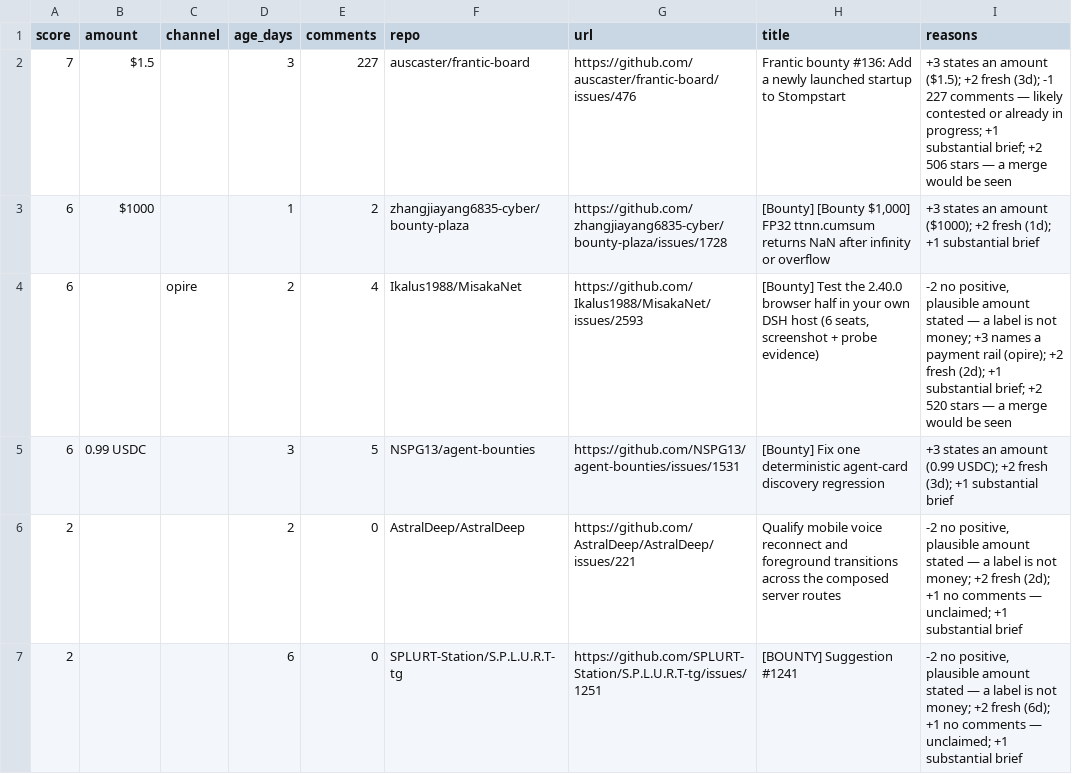
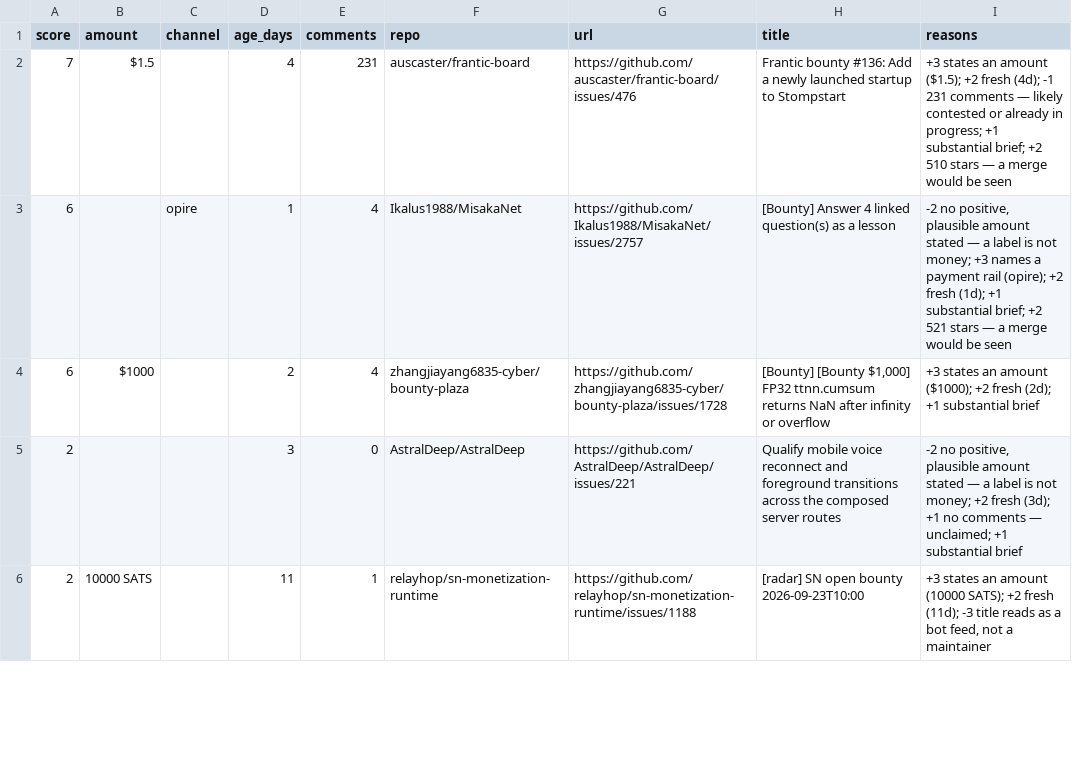
Before and after one commit to Kairose-master/handsel, a CSV file: data/demand-census/leads.csv, drawn as a sheet; only a part is shown; the diff covers the shown part only.

Commit message:
data(census): 2026-10-04

```diff
--- a/data/demand-census/leads.csv
+++ b/data/demand-census/leads.csv
@@ -1,7 +1,6 @@
 score,amount,channel,age_days,comments,repo,url,title,reasons
-7,$1.5,,3,227,auscaster/frantic-board,https://github.com/auscaster/frantic-board/issues/476,Frantic bounty #136: Add a newly launched startup to Stompstart,+3 states an amount ($1.5); +2 fresh (3d); -1 227 comments — likely contested or already in progress; +1 substantial brief; +2 506 stars — a merge would be seen
-6,$1000,,1,2,zhangjiayang6835-cyber/bounty-plaza,https://github.com/zhangjiayang6835-cyber/bounty-plaza/issues/1728,"[Bounty] [Bounty $1,000] FP32 ttnn.cumsum returns NaN after infinity or overflow",+3 states an amount ($1000); +2 fresh (1d); +1 substantial brief
-6,,opire,2,4,Ikalus1988/MisakaNet,https://github.com/Ikalus1988/MisakaNet/issues/2593,"[Bounty] Test the 2.40.0 browser half in your own DSH host (6 seats, screenshot + probe evidence)","-2 no positive, plausible amount stated — a label is not money; +3 names a payment rail (opire); +2 fresh (2d); +1 substantial brief; +2 520 stars — a merge would be seen"
-6,0.99 USDC,,3,5,NSPG13/agent-bounties,https://github.com/NSPG13/agent-bounties/issues/1531,[Bounty] Fix one deterministic agent-card discovery regression,+3 states an amount (0.99 USDC); +2 fresh (3d); +1 substantial brief
-2,,,2,0,AstralDeep/AstralDeep,https://github.com/AstralDeep/AstralDeep/issues/221,Qualify mobile voice reconnect and foreground transitions across the composed server routes,"-2 no positive, plausible amount stated — a label is not money; +2 fresh (2d); +1 no comments — unclaimed; +1 substantial brief"
-2,,,6,0,SPLURT-Station/S.P.L.U.R.T-tg,https://github.com/SPLURT-Station/S.P.L.U.R.T-tg/issues/1251,[BOUNTY] Suggestion #1241,"-2 no positive, plausible amount stated — a label is not money; +2 fresh (6d); +1 no comments — unclaimed; +1 substantial brief"
+7,$1.5,,4,231,auscaster/frantic-board,https://github.com/auscaster/frantic-board/issues/476,Frantic bounty #136: Add a newly launched startup to Stompstart,+3 states an amount ($1.5); +2 fresh (4d); -1 231 comments — likely contested or already in progress; +1 substantial brief; +2 510 stars — a merge would be seen
+6,,opire,1,4,Ikalus1988/MisakaNet,https://github.com/Ikalus1988/MisakaNet/issues/2757,[Bounty] Answer 4 linked question(s) as a lesson,"-2 no positive, plausible amount stated — a label is not money; +3 names a payment rail (opire); +2 fresh (1d); +1 substantial brief; +2 521 stars — a merge would be seen"
+6,$1000,,2,4,zhangjiayang6835-cyber/bounty-plaza,https://github.com/zhangjiayang6835-cyber/bounty-plaza/issues/1728,"[Bounty] [Bounty $1,000] FP32 ttnn.cumsum returns NaN after infinity or overflow",+3 states an amount ($1000); +2 fresh (2d); +1 substantial brief
+2,,,3,0,AstralDeep/AstralDeep,https://github.com/AstralDeep/AstralDeep/issues/221,Qualify mobile voice reconnect and foreground transitions across the composed server routes,"-2 no positive, plausible amount stated — a label is not money; +2 fresh (3d); +1 no comments — unclaimed; +1 substantial brief"
+2,10000 SATS,,11,1,relayhop/sn-monetization-runtime,https://github.com/relayhop/sn-monetization-runtime/issues/1188,[radar] SN open bounty 2026-09-23T10:00,"+3 states an amount (10000 SATS); +2 fresh (11d); -3 title reads as a bot feed, not a maintainer"
```
Also changed, not shown: 1 added row, 1 removed row and 14 edited cells elsewhere in this file.
